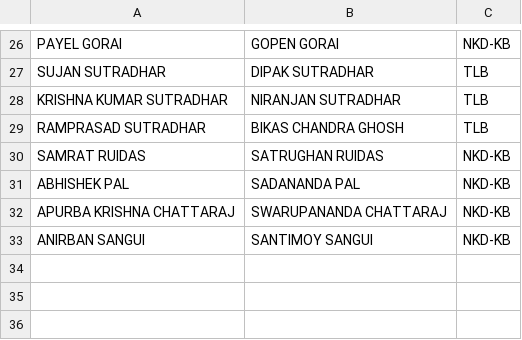
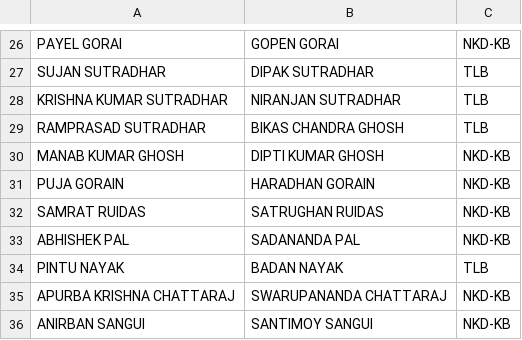
Before and after one commit to BankolaArea/BankolaArea.github.io, a CSV file: Land_Employment_File/data/approved.csv, drawn as a sheet; only a part is shown, gaps mark what is left out; the diff names each change by its address in the sheet, - before the commit and + after, or states it on an @@ line.

```diff
--- a/Land_Employment_File/data/approved.csv
+++ b/Land_Employment_File/data/approved.csv
+row 30: MANAB KUMAR GHOSH | DIPTI KUMAR GHOSH | NKD-KB
+row 31: PUJA GORAIN | HARADHAN GORAIN | NKD-KB
+row 34: PINTU NAYAK | BADAN NAYAK | TLB
```
Also changed, not shown: Land_Employment_File/data/under_process.csv, 1 other file.
